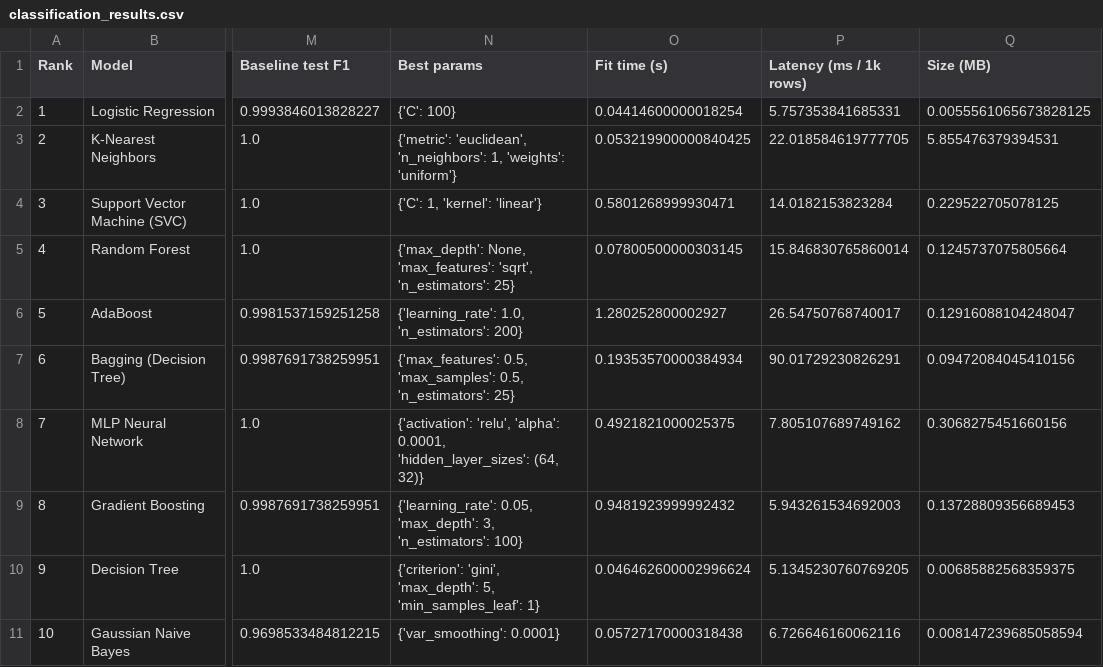
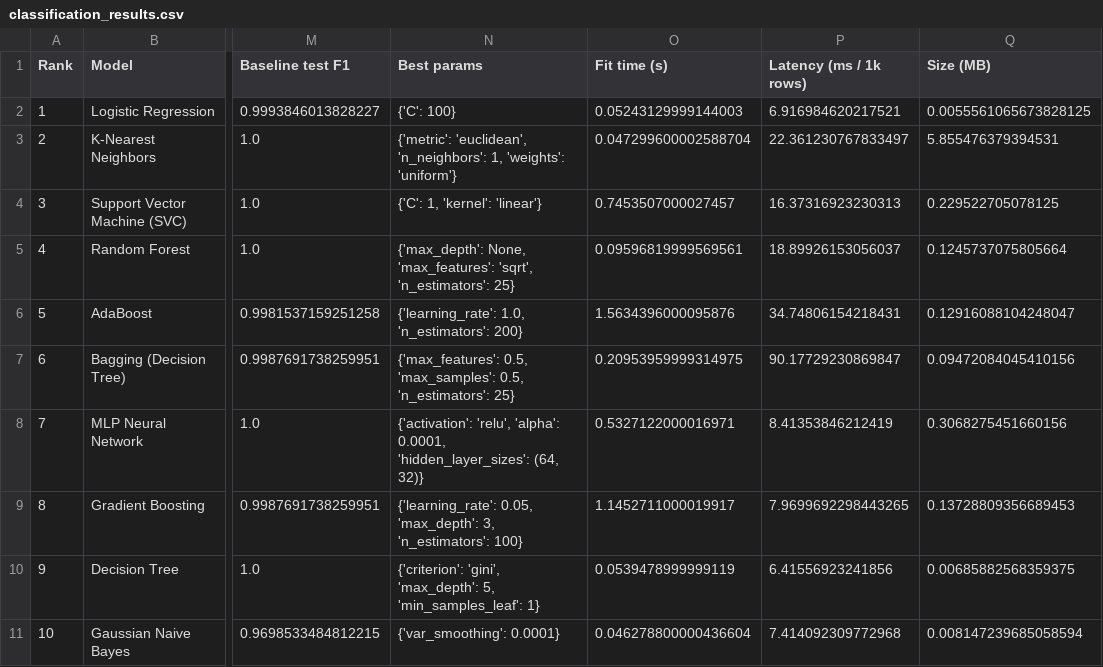
Before and after one commit to Carcus0013/ml-capstone-specimen-lab, a CSV file: reports/results/classification_results.csv, drawn as a sheet; only a part is shown, gaps mark what is left out; the diff names each change by its address in the sheet, - before the commit and + after, or states it on an @@ line.

```diff
--- a/reports/results/classification_results.csv
+++ b/reports/results/classification_results.csv
-O2 (Fit time (s)): 0.04414600000018254
+O2 (Fit time (s)): 0.05243129999144003
-P2 (Latency (ms / 1k rows)): 5.757353841685331
+P2 (Latency (ms / 1k rows)): 6.916984620217521
-O3 (Fit time (s)): 0.053219900000840425
+O3 (Fit time (s)): 0.047299600002588704
-P3 (Latency (ms / 1k rows)): 22.018584619777705
+P3 (Latency (ms / 1k rows)): 22.361230767833497
-O4 (Fit time (s)): 0.5801268999930471
+O4 (Fit time (s)): 0.7453507000027457
-P4 (Latency (ms / 1k rows)): 14.0182153823284
+P4 (Latency (ms / 1k rows)): 16.37316923230313
-O5 (Fit time (s)): 0.07800500000303145
+O5 (Fit time (s)): 0.09596819999569561
-P5 (Latency (ms / 1k rows)): 15.846830765860014
+P5 (Latency (ms / 1k rows)): 18.89926153056037
-O6 (Fit time (s)): 1.280252800002927
+O6 (Fit time (s)): 1.5634396000095876
-P6 (Latency (ms / 1k rows)): 26.54750768740017
+P6 (Latency (ms / 1k rows)): 34.74806154218431
-O7 (Fit time (s)): 0.19353570000384934
+O7 (Fit time (s)): 0.20953959999314975
-P7 (Latency (ms / 1k rows)): 90.01729230826291
+P7 (Latency (ms / 1k rows)): 90.17729230869847
-O8 (Fit time (s)): 0.4921821000025375
+O8 (Fit time (s)): 0.5327122000016971
-P8 (Latency (ms / 1k rows)): 7.805107689749162
+P8 (Latency (ms / 1k rows)): 8.41353846212419
-O9 (Fit time (s)): 0.9481923999992432
+O9 (Fit time (s)): 1.1452711000019917
-P9 (Latency (ms / 1k rows)): 5.943261534692003
+P9 (Latency (ms / 1k rows)): 7.9699692298443265
-O10 (Fit time (s)): 0.046462600002996624
+O10 (Fit time (s)): 0.0539478999999119
-P10 (Latency (ms / 1k rows)): 5.1345230760769205
+P10 (Latency (ms / 1k rows)): 6.41556923241856
-O11 (Fit time (s)): 0.05727170000318438
+O11 (Fit time (s)): 0.046278800000436604
-P11 (Latency (ms / 1k rows)): 6.726646160062116
+P11 (Latency (ms / 1k rows)): 7.414092309772968
```
Also changed, not shown: reports/results/clustering_k_selection.csv, reports/results/clustering_linkage_comparison.csv, 30 other files.
